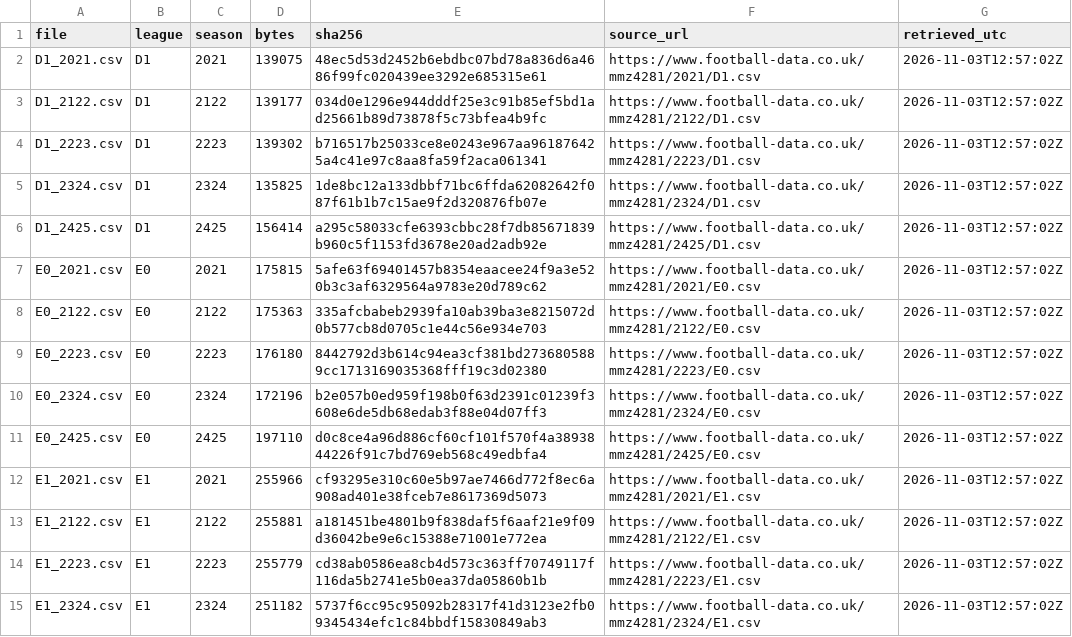
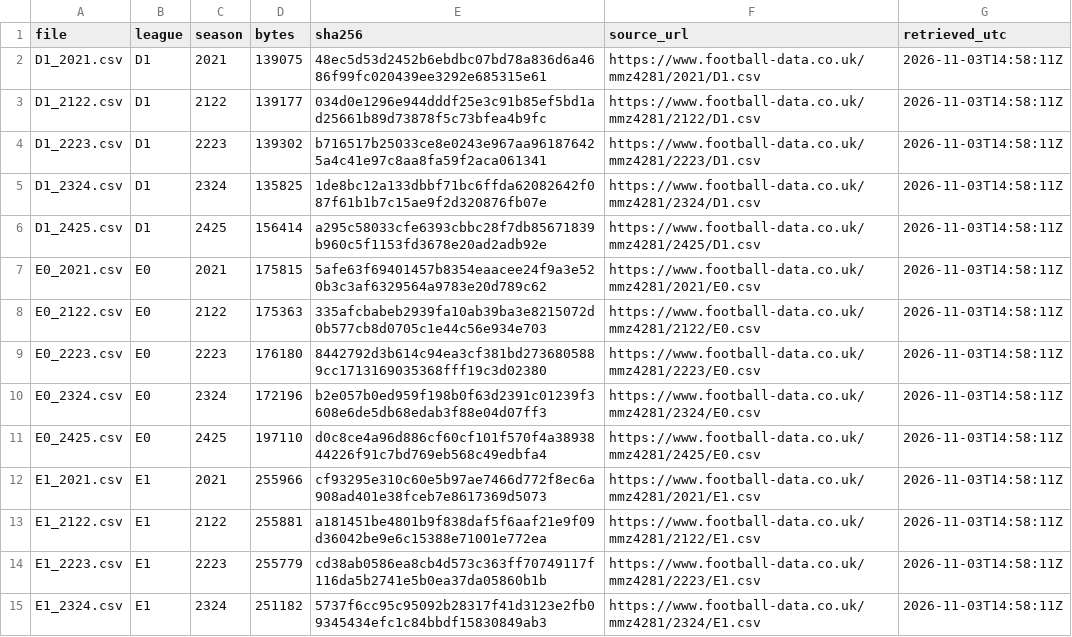
Before and after one commit to the-last-debugger/FoundrySide, a CSV file: research/data_manifest.csv, drawn as a sheet; only a part is shown; the diff covers the shown part only.

```diff
--- a/research/data_manifest.csv
+++ b/research/data_manifest.csv
@@ -1,15 +1,15 @@
 file,league,season,bytes,sha256,source_url,retrieved_utc
-D1_2021.csv,D1,2021,139075,48ec5d53d2452b6ebdbc07bd78a836d6a4686f99fc020439ee3292e685315e61,https://www.football-data.co.uk/mmz4281/2021/D1.csv,2026-11-03T12:57:02Z
-D1_2122.csv,D1,2122,139177,034d0e1296e944dddf25e3c91b85ef5bd1ad25661b89d73878f5c73bfea4b9fc,https://www.football-data.co.uk/mmz4281/2122/D1.csv,2026-11-03T12:57:02Z
-D1_2223.csv,D1,2223,139302,b716517b25033ce8e0243e967aa961876425a4c41e97c8aa8fa59f2aca061341,https://www.football-data.co.uk/mmz4281/2223/D1.csv,2026-11-03T12:57:02Z
-D1_2324.csv,D1,2324,135825,1de8bc12a133dbbf71bc6ffda62082642f087f61b1b7c15ae9f2d320876fb07e,https://www.football-data.co.uk/mmz4281/2324/D1.csv,2026-11-03T12:57:02Z
-D1_2425.csv,D1,2425,156414,a295c58033cfe6393cbbc28f7db85671839b960c5f1153fd3678e20ad2adb92e,https://www.football-data.co.uk/mmz4281/2425/D1.csv,2026-11-03T12:57:02Z
-E0_2021.csv,E0,2021,175815,5afe63f69401457b8354eaacee24f9a3e520b3c3af6329564a9783e20d789c62,https://www.football-data.co.uk/mmz4281/2021/E0.csv,2026-11-03T12:57:02Z
-E0_2122.csv,E0,2122,175363,335afcbabeb2939fa10ab39ba3e8215072d0b577cb8d0705c1e44c56e934e703,https://www.football-data.co.uk/mmz4281/2122/E0.csv,2026-11-03T12:57:02Z
-E0_2223.csv,E0,2223,176180,8442792d3b614c94ea3cf381bd2736805889cc1713169035368fff19c3d02380,https://www.football-data.co.uk/mmz4281/2223/E0.csv,2026-11-03T12:57:02Z
-E0_2324.csv,E0,2324,172196,b2e057b0ed959f198b0f63d2391c01239f3608e6de5db68edab3f88e04d07ff3,https://www.football-data.co.uk/mmz4281/2324/E0.csv,2026-11-03T12:57:02Z
-E0_2425.csv,E0,2425,197110,d0c8ce4a96d886cf60cf101f570f4a3893844226f91c7bd769eb568c49edbfa4,https://www.football-data.co.uk/mmz4281/2425/E0.csv,2026-11-03T12:57:02Z
-E1_2021.csv,E1,2021,255966,cf93295e310c60e5b97ae7466d772f8ec6a908ad401e38fceb7e8617369d5073,https://www.football-data.co.uk/mmz4281/2021/E1.csv,2026-11-03T12:57:02Z
-E1_2122.csv,E1,2122,255881,a181451be4801b9f838daf5f6aaf21e9f09d36042be9e6c15388e71001e772ea,https://www.football-data.co.uk/mmz4281/2122/E1.csv,2026-11-03T12:57:02Z
-E1_2223.csv,E1,2223,255779,cd38ab0586ea8cb4d573c363ff70749117f116da5b2741e5b0ea37da05860b1b,https://www.football-data.co.uk/mmz4281/2223/E1.csv,2026-11-03T12:57:02Z
-E1_2324.csv,E1,2324,251182,5737f6cc95c95092b28317f41d3123e2fb09345434efc1c84bbdf15830849ab3,https://www.football-data.co.uk/mmz4281/2324/E1.csv,2026-11-03T12:57:02Z
+D1_2021.csv,D1,2021,139075,48ec5d53d2452b6ebdbc07bd78a836d6a4686f99fc020439ee3292e685315e61,https://www.football-data.co.uk/mmz4281/2021/D1.csv,2026-11-03T14:58:11Z
+D1_2122.csv,D1,2122,139177,034d0e1296e944dddf25e3c91b85ef5bd1ad25661b89d73878f5c73bfea4b9fc,https://www.football-data.co.uk/mmz4281/2122/D1.csv,2026-11-03T14:58:11Z
+D1_2223.csv,D1,2223,139302,b716517b25033ce8e0243e967aa961876425a4c41e97c8aa8fa59f2aca061341,https://www.football-data.co.uk/mmz4281/2223/D1.csv,2026-11-03T14:58:11Z
+D1_2324.csv,D1,2324,135825,1de8bc12a133dbbf71bc6ffda62082642f087f61b1b7c15ae9f2d320876fb07e,https://www.football-data.co.uk/mmz4281/2324/D1.csv,2026-11-03T14:58:11Z
+D1_2425.csv,D1,2425,156414,a295c58033cfe6393cbbc28f7db85671839b960c5f1153fd3678e20ad2adb92e,https://www.football-data.co.uk/mmz4281/2425/D1.csv,2026-11-03T14:58:11Z
+E0_2021.csv,E0,2021,175815,5afe63f69401457b8354eaacee24f9a3e520b3c3af6329564a9783e20d789c62,https://www.football-data.co.uk/mmz4281/2021/E0.csv,2026-11-03T14:58:11Z
+E0_2122.csv,E0,2122,175363,335afcbabeb2939fa10ab39ba3e8215072d0b577cb8d0705c1e44c56e934e703,https://www.football-data.co.uk/mmz4281/2122/E0.csv,2026-11-03T14:58:11Z
+E0_2223.csv,E0,2223,176180,8442792d3b614c94ea3cf381bd2736805889cc1713169035368fff19c3d02380,https://www.football-data.co.uk/mmz4281/2223/E0.csv,2026-11-03T14:58:11Z
+E0_2324.csv,E0,2324,172196,b2e057b0ed959f198b0f63d2391c01239f3608e6de5db68edab3f88e04d07ff3,https://www.football-data.co.uk/mmz4281/2324/E0.csv,2026-11-03T14:58:11Z
+E0_2425.csv,E0,2425,197110,d0c8ce4a96d886cf60cf101f570f4a3893844226f91c7bd769eb568c49edbfa4,https://www.football-data.co.uk/mmz4281/2425/E0.csv,2026-11-03T14:58:11Z
+E1_2021.csv,E1,2021,255966,cf93295e310c60e5b97ae7466d772f8ec6a908ad401e38fceb7e8617369d5073,https://www.football-data.co.uk/mmz4281/2021/E1.csv,2026-11-03T14:58:11Z
+E1_2122.csv,E1,2122,255881,a181451be4801b9f838daf5f6aaf21e9f09d36042be9e6c15388e71001e772ea,https://www.football-data.co.uk/mmz4281/2122/E1.csv,2026-11-03T14:58:11Z
+E1_2223.csv,E1,2223,255779,cd38ab0586ea8cb4d573c363ff70749117f116da5b2741e5b0ea37da05860b1b,https://www.football-data.co.uk/mmz4281/2223/E1.csv,2026-11-03T14:58:11Z
+E1_2324.csv,E1,2324,251182,5737f6cc95c95092b28317f41d3123e2fb09345434efc1c84bbdf15830849ab3,https://www.football-data.co.uk/mmz4281/2324/E1.csv,2026-11-03T14:58:11Z
```
Also changed, not shown: 26 edited cells elsewhere in this file, 10 other files.
